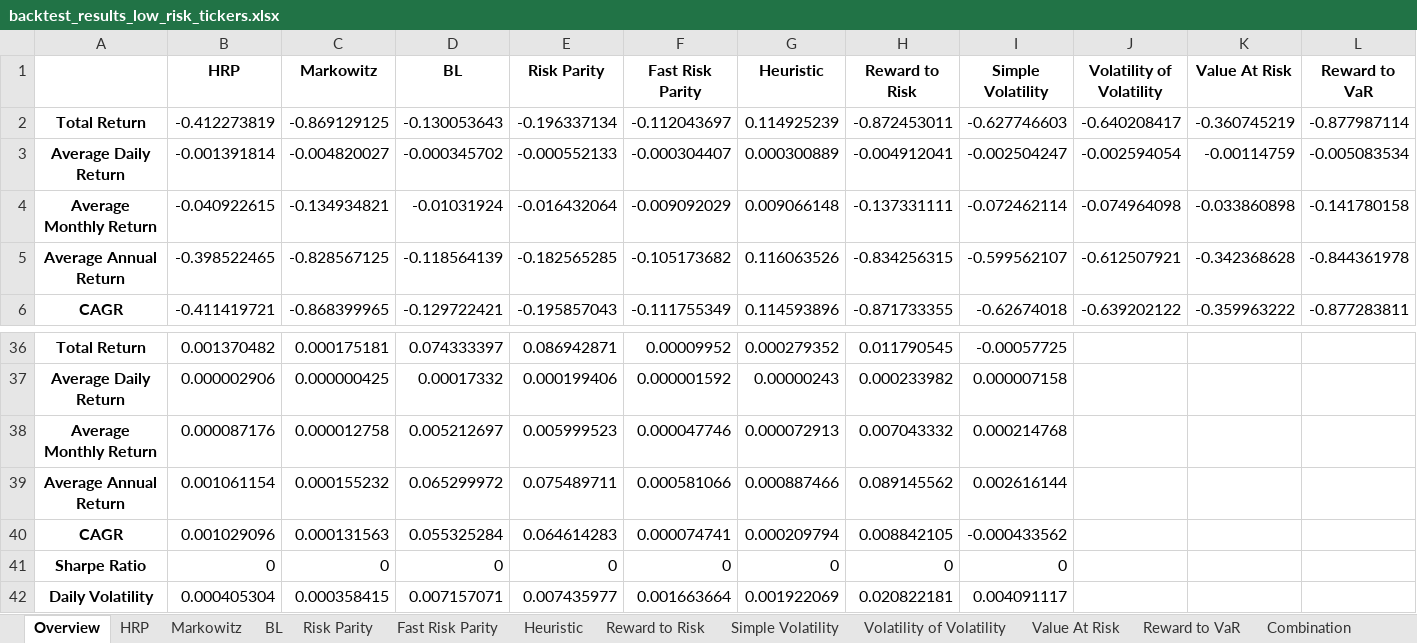
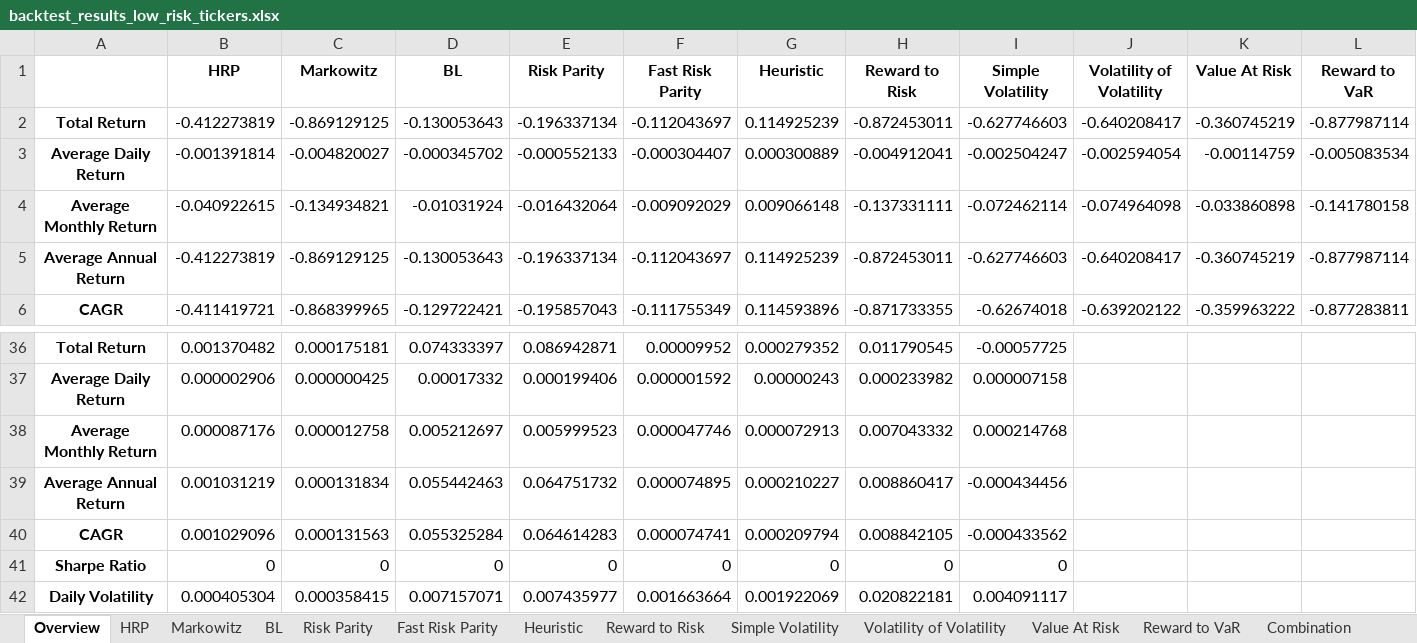
Before and after one commit to arguiot/portfolio, an Excel workbook: out/1W/backtest_results_low_risk_tickers.xlsx, sheet Overview, drawn as a sheet; only a part is shown, gaps mark what is left out; values as stored, in another font and other column widths than the file's, no borders; charts and pictures not drawn; removed rows and columns are numbered as before the commit, all else as after; rows hold the shown columns only; the diff names each change by its address in the sheet, - before the commit and + after, or states it on an @@ line.

Commit message:
[WIP] First iteration of parity + new rebalancing system

```diff
--- a/out/1W/backtest_results_low_risk_tickers.xlsx (sheet Overview)
+++ b/out/1W/backtest_results_low_risk_tickers.xlsx (sheet Overview)
-row 5: Average Annual Return | -0.398522465 | -0.828567125 | -0.118564139 | -0.182565285 | -0.105173682 | 0.116063526 | -0.834256315 | -0.599562107 | -0.612507921 | -0.342368628 | -0.844361978
+row 5: Average Annual Return | -0.412273819 | -0.869129125 | -0.130053643 | -0.196337134 | -0.112043697 | 0.114925239 | -0.872453011 | -0.627746603 | -0.640208417 | -0.360745219 | -0.877987114
-row 39: Average Annual Return | 0.001061154 | 0.000155232 | 0.065299972 | 0.075489711 | 0.000581066 | 0.000887466 | 0.089145562 | 0.002616144
+row 39: Average Annual Return | 0.001031219 | 0.000131834 | 0.055442463 | 0.064751732 | 0.000074895 | 0.000210227 | 0.008860417 | -0.000434456
```
Also changed, not shown: 13 other files.
